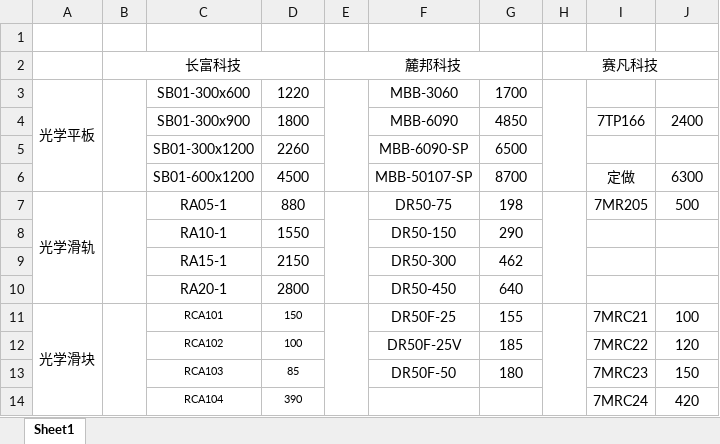
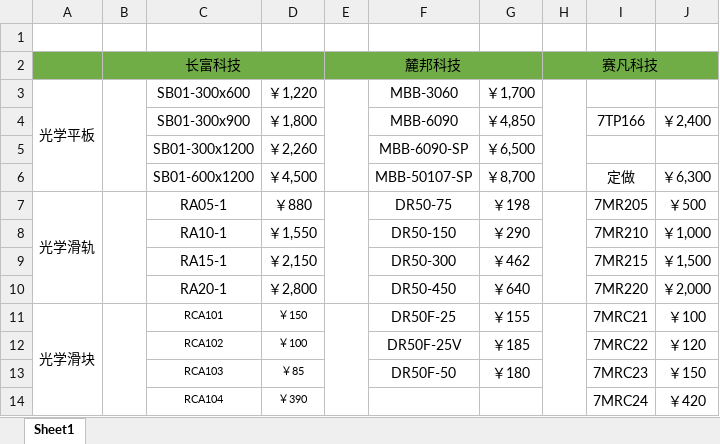
Before and after one commit to ovctekyang/eye, an Excel workbook: 调节力训练仪/采购与加工/报价单/三方报价.xlsx, sheet Sheet1, drawn as a sheet; only a part is shown; values as stored, in another font and other column widths than the file's, no borders; charts and pictures not drawn; removed rows and columns are numbered as before the commit, all else as after; the diff covers the shown part only; the diff names each change by its address in the sheet, - before the commit and + after, or states it on an @@ line.

Commit message:
三方报价

```diff
--- a/调节力训练仪/采购与加工/报价单/三方报价.xlsx (sheet Sheet1)
+++ b/调节力训练仪/采购与加工/报价单/三方报价.xlsx (sheet Sheet1)
-A2:J2 fill: none
+A2:J2 fill: #70AD47
-D3: 1220
+D3: ￥1,220
-G3: 1700
+G3: ￥1,700
-D4 (￥1,220): 1800
+D4 (￥1,220): ￥1,800
-G4 (￥1,700): 4850
+G4 (￥1,700): ￥4,850
-J4: 2400
+J4: ￥2,400
-D5 (￥1,220): 2260
+D5 (￥1,220): ￥2,260
-G5 (￥1,700): 6500
+G5 (￥1,700): ￥6,500
-D6 (￥1,220): 4500
+D6 (￥1,220): ￥4,500
-G6 (￥1,700): 8700
+G6 (￥1,700): ￥8,700
-J6: 6300
+J6: ￥6,300
-D7 (￥1,220): 880
+D7 (￥1,220): ￥880
-G7 (￥1,700): 198
+G7 (￥1,700): ￥198
-J7: 500
+J7: ￥500
-row 8:  |  | RA10-1 | 1550 |  | DR50-150 | 290
-row 9:  |  | RA15-1 | 2150 |  | DR50-300 | 462
-row 10:  |  | RA20-1 | 2800 |  | DR50-450 | 640
+row 8:  |  | RA10-1 | ￥1,550 |  | DR50-150 | ￥290 |  | 7MR210 | ￥1,000
+row 9:  |  | RA15-1 | ￥2,150 |  | DR50-300 | ￥462 |  | 7MR215 | ￥1,500
+row 10:  |  | RA20-1 | ￥2,800 |  | DR50-450 | ￥640 |  | 7MR220 | ￥2,000
-D11 (￥1,220): 150
+D11 (￥1,220): ￥150
-G11 (￥1,700): 155
+G11 (￥1,700): ￥155
-J11: 100
+J11: ￥100
-D12 (￥1,220): 100
+D12 (￥1,220): ￥100
-G12 (￥1,700): 185
+G12 (￥1,700): ￥185
-J12: 120
+J12: ￥120
-D13 (￥1,220): 85
+D13 (￥1,220): ￥85
-G13 (￥1,700): 180
+G13 (￥1,700): ￥180
-J13: 150
+J13: ￥150
-D14 (￥1,220): 390
+D14 (￥1,220): ￥390
-J14: 420
+J14: ￥420
```
Also changed, not shown: 1 added row, 2 removed rows, 44 edited cells and merged cells elsewhere in this sheet, charts or pictures.
